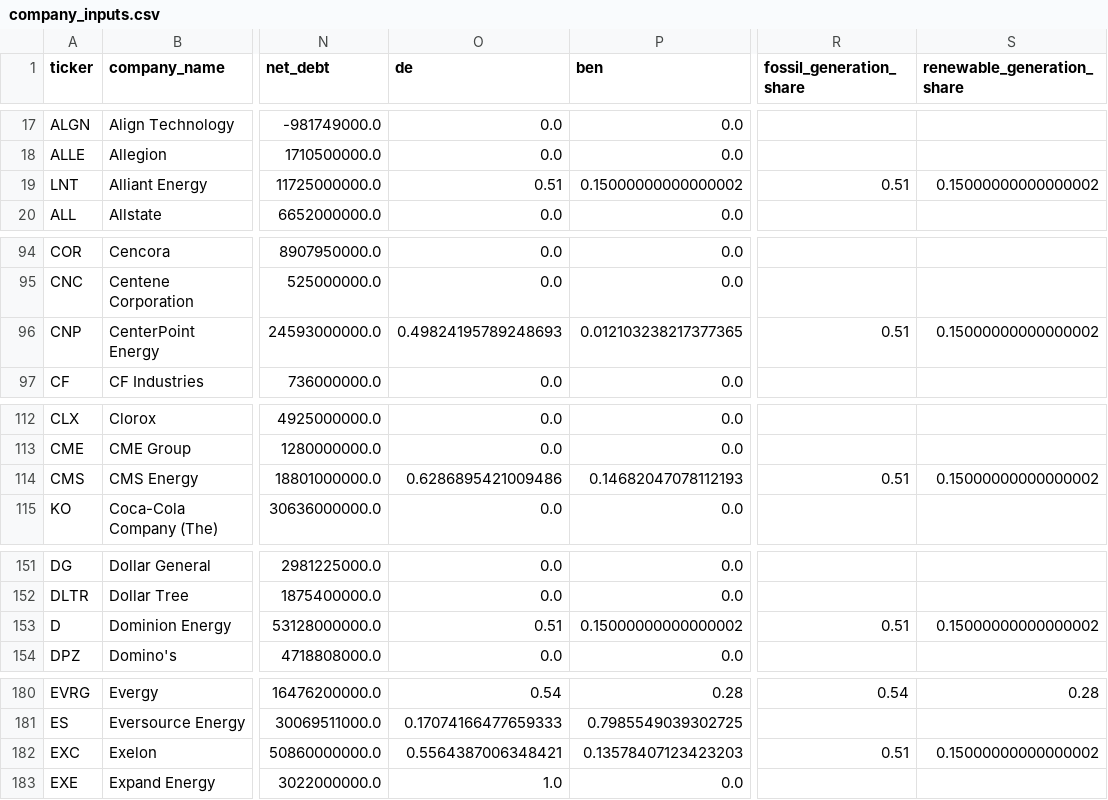
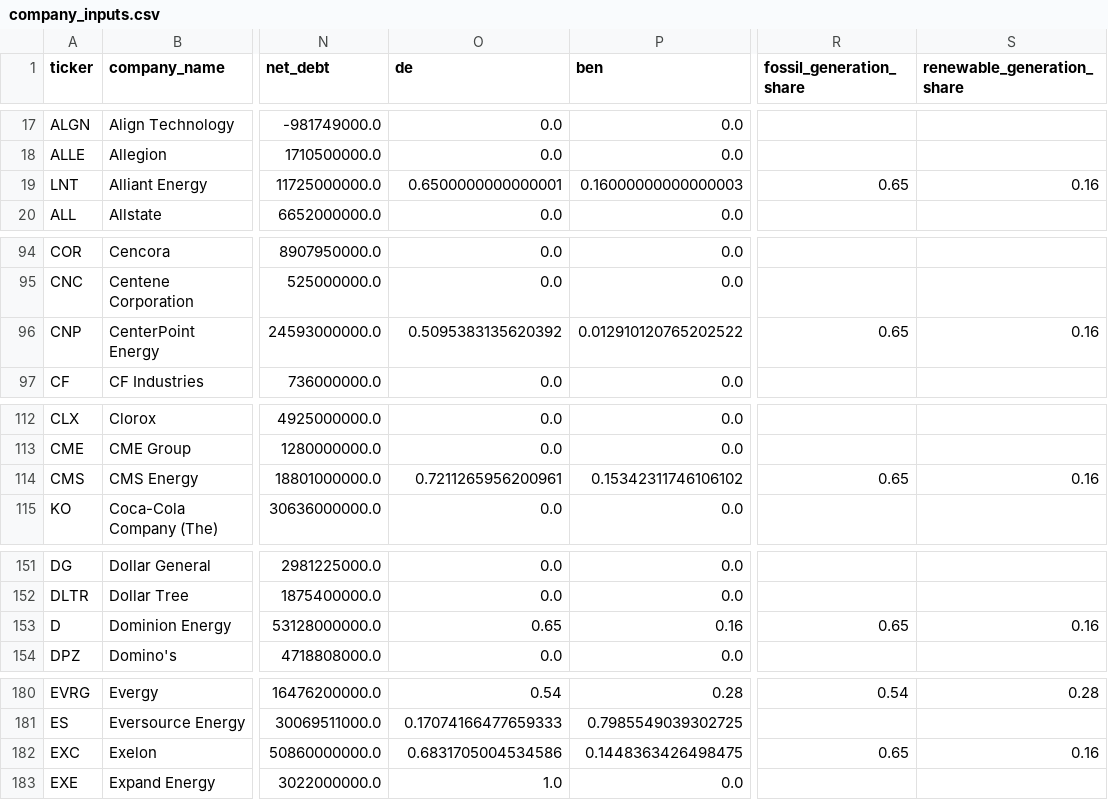
Before and after one commit to SinghRajitpal/hackathon-starter, a CSV file: data/out/nz/company_inputs.csv, drawn as a sheet; only a part is shown, gaps mark what is left out; the diff covers the shown part only; the diff names each change by its address in the sheet, - before the commit and + after, or states it on an @@ line.

Commit message:
data: rebuild company inputs with re-extracted utility generation mix

```diff
--- a/data/out/nz/company_inputs.csv
+++ b/data/out/nz/company_inputs.csv
-O19 (de): 0.51
+O19 (de): 0.6500000000000001
-P19 (ben): 0.15000000000000002
+P19 (ben): 0.16000000000000003
-R19 (fossil_generation_share): 0.51
+R19 (fossil_generation_share): 0.65
-S19 (renewable_generation_share): 0.15000000000000002
+S19 (renewable_generation_share): 0.16
-O96 (de): 0.49824195789248693
+O96 (de): 0.5095383135620392
-P96 (ben): 0.012103238217377365
+P96 (ben): 0.012910120765202522
-R96 (fossil_generation_share): 0.51
+R96 (fossil_generation_share): 0.65
-S96 (renewable_generation_share): 0.15000000000000002
+S96 (renewable_generation_share): 0.16
-O114 (de): 0.6286895421009486
+O114 (de): 0.7211265956200961
-P114 (ben): 0.14682047078112193
+P114 (ben): 0.15342311746106102
-R114 (fossil_generation_share): 0.51
+R114 (fossil_generation_share): 0.65
-S114 (renewable_generation_share): 0.15000000000000002
+S114 (renewable_generation_share): 0.16
-O153 (de): 0.51
+O153 (de): 0.65
-P153 (ben): 0.15000000000000002
+P153 (ben): 0.16
-R153 (fossil_generation_share): 0.51
+R153 (fossil_generation_share): 0.65
-S153 (renewable_generation_share): 0.15000000000000002
+S153 (renewable_generation_share): 0.16
-O182 (de): 0.5564387006348421
+O182 (de): 0.6831705004534586
-P182 (ben): 0.13578407123423203
+P182 (ben): 0.1448363426498475
-R182 (fossil_generation_share): 0.51
+R182 (fossil_generation_share): 0.65
-S182 (renewable_generation_share): 0.15000000000000002
+S182 (renewable_generation_share): 0.16
```
Also changed, not shown: 90 edited cells elsewhere in this file.
